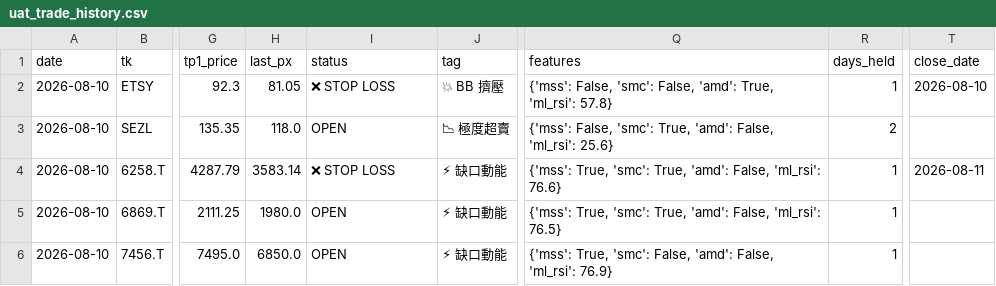
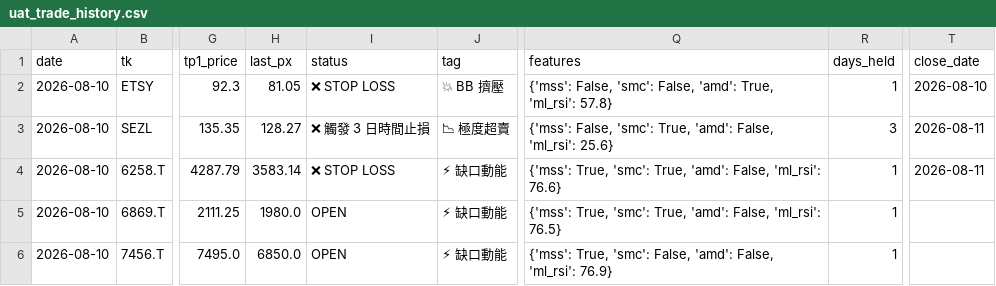
Before and after one commit to kuenkuen106-web/Quant-v3, a CSV file: docs/uat_trade_history.csv, drawn as a sheet; only a part is shown, gaps mark what is left out; the diff names each change by its address in the sheet, - before the commit and + after, or states it on an @@ line.

```diff
--- a/docs/uat_trade_history.csv
+++ b/docs/uat_trade_history.csv
-H3 (last_px): 118.0
+H3 (last_px): 128.27
-I3 (status): OPEN
+I3 (status): ❌ 觸發 3 日時間止損
-R3 (days_held): 2
+R3 (days_held): 3
-T3 (close_date): (empty)
+T3 (close_date): 2026-08-11
```
Also changed, not shown: 4 other files.
